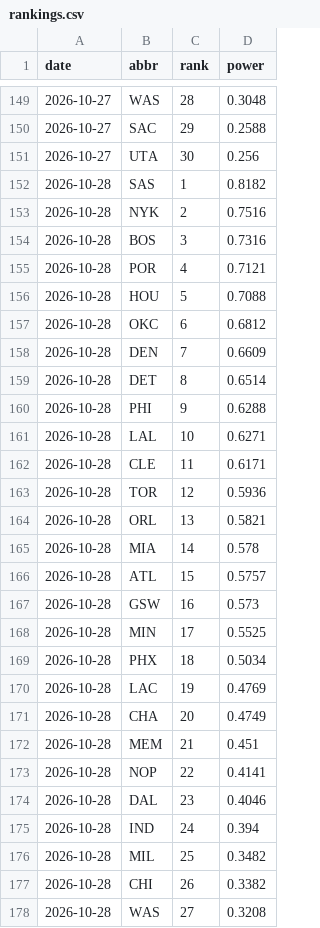
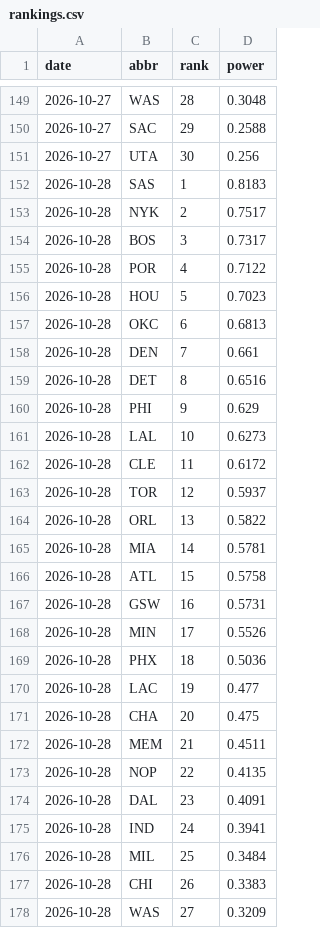
Before and after one commit to eseto9/NBA-Model, a CSV file: log/rankings.csv, drawn as a sheet; only a part is shown, gaps mark what is left out; the diff covers the shown part only.

```diff
--- a/log/rankings.csv
+++ b/log/rankings.csv
@@ -151,28 +151,28 @@ date,abbr,rank,power
 2026-10-27,UTA,30,0.256
-2026-10-28,SAS,1,0.8182
-2026-10-28,NYK,2,0.7516
-2026-10-28,BOS,3,0.7316
-2026-10-28,POR,4,0.7121
-2026-10-28,HOU,5,0.7088
-2026-10-28,OKC,6,0.6812
-2026-10-28,DEN,7,0.6609
-2026-10-28,DET,8,0.6514
-2026-10-28,PHI,9,0.6288
-2026-10-28,LAL,10,0.6271
-2026-10-28,CLE,11,0.6171
-2026-10-28,TOR,12,0.5936
-2026-10-28,ORL,13,0.5821
-2026-10-28,MIA,14,0.578
-2026-10-28,ATL,15,0.5757
-2026-10-28,GSW,16,0.573
-2026-10-28,MIN,17,0.5525
-2026-10-28,PHX,18,0.5034
-2026-10-28,LAC,19,0.4769
-2026-10-28,CHA,20,0.4749
-2026-10-28,MEM,21,0.451
-2026-10-28,NOP,22,0.4141
-2026-10-28,DAL,23,0.4046
-2026-10-28,IND,24,0.394
-2026-10-28,MIL,25,0.3482
-2026-10-28,CHI,26,0.3382
-2026-10-28,WAS,27,0.3208
+2026-10-28,SAS,1,0.8183
+2026-10-28,NYK,2,0.7517
+2026-10-28,BOS,3,0.7317
+2026-10-28,POR,4,0.7122
+2026-10-28,HOU,5,0.7023
+2026-10-28,OKC,6,0.6813
+2026-10-28,DEN,7,0.661
+2026-10-28,DET,8,0.6516
+2026-10-28,PHI,9,0.629
+2026-10-28,LAL,10,0.6273
+2026-10-28,CLE,11,0.6172
+2026-10-28,TOR,12,0.5937
+2026-10-28,ORL,13,0.5822
+2026-10-28,MIA,14,0.5781
+2026-10-28,ATL,15,0.5758
+2026-10-28,GSW,16,0.5731
+2026-10-28,MIN,17,0.5526
+2026-10-28,PHX,18,0.5036
+2026-10-28,LAC,19,0.477
+2026-10-28,CHA,20,0.475
+2026-10-28,MEM,21,0.4511
+2026-10-28,NOP,22,0.4135
+2026-10-28,DAL,23,0.4091
+2026-10-28,IND,24,0.3941
+2026-10-28,MIL,25,0.3484
+2026-10-28,CHI,26,0.3383
+2026-10-28,WAS,27,0.3209
```
Also changed, not shown: 3 edited cells elsewhere in this file, log/odds.csv, log/predictions.csv, 16 other files.
